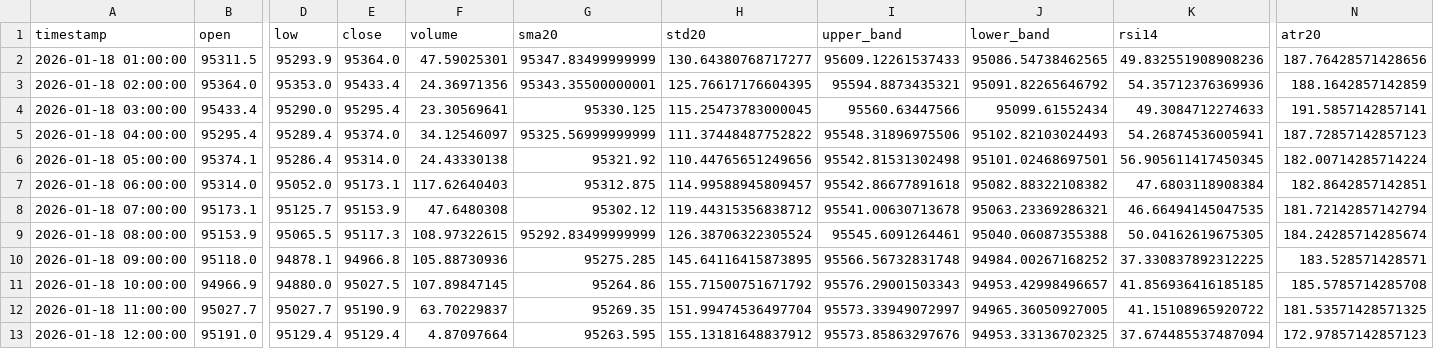
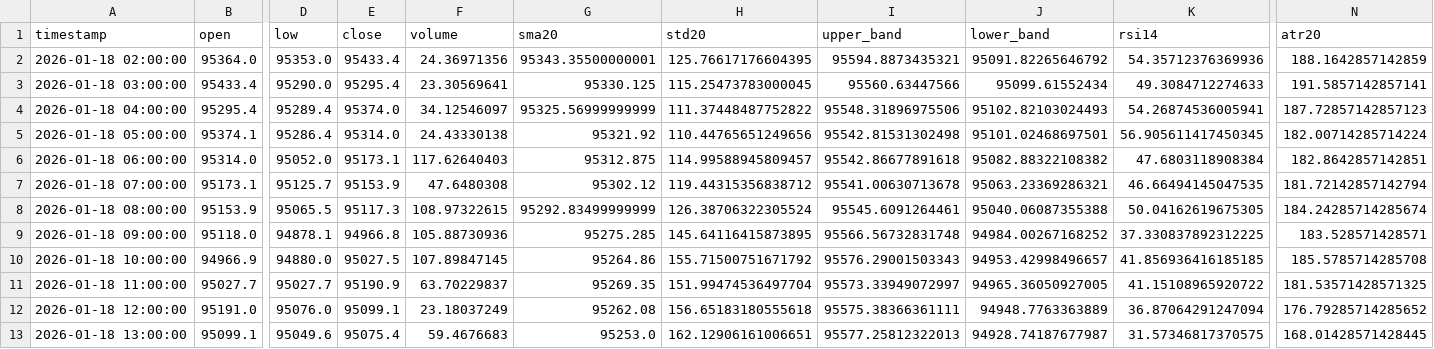
Before and after one commit to ha0zh/btc-db-v3, a CSV file: backtest_results/indicators.csv, drawn as a sheet; only a part is shown, gaps mark what is left out; removed rows and columns are numbered as before the commit, all else as after; rows hold the shown columns only; the diff names each change by its address in the sheet, - before the commit and + after, or states it on an @@ line.

```diff
--- a/backtest_results/indicators.csv
+++ b/backtest_results/indicators.csv
-row 2: 2026-01-18 01:00:00 | 95311.5 | 95293.9 | 95364.0 | 47.59025301 | 95347.83499999999 | 130.64380768717277 | 95609.12261537433 | 95086.54738462565 | 49.832551908908236 | 187.76428571428656
-D12 (low): 95129.4
+D12 (low): 95076.0
-E12 (close): 95129.4
+E12 (close): 95099.1
-F12 (volume): 4.87097664
+F12 (volume): 23.18037249
-G12 (sma20): 95263.595
+G12 (sma20): 95262.08
-H12 (std20): 155.13181648837912
+H12 (std20): 156.65183180555618
-I12 (upper_band): 95573.85863297676
+I12 (upper_band): 95575.38366361111
-J12 (lower_band): 94953.33136702325
+J12 (lower_band): 94948.7763363889
-K12 (rsi14): 37.674485537487094
+K12 (rsi14): 36.87064291247094
-N12 (atr20): 172.97857142857123
+N12 (atr20): 176.79285714285652
+row 13: 2026-01-18 13:00:00 | 95099.1 | 95049.6 | 95075.4 | 59.4676683 | 95253.0 | 162.12906161006651 | 95577.25812322013 | 94928.74187677987 | 31.57346817370575 | 168.01428571428445
```
Also changed, not shown: backtest_results/conditions.csv, 3 other files.
